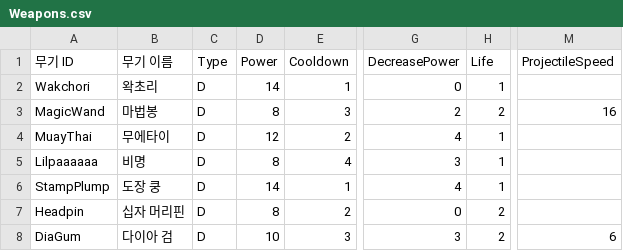
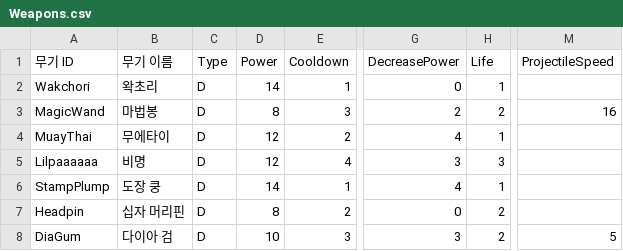
Before and after one commit to turtle85917/20MTB, a CSV file: Assets/Resources/Weapons.csv, drawn as a sheet; only a part is shown, gaps mark what is left out; the diff names each change by its address in the sheet, - before the commit and + after, or states it on an @@ line.

Commit message:
fix: weapon 'lilpaaaaaa' rule

```diff
--- a/Assets/Resources/Weapons.csv
+++ b/Assets/Resources/Weapons.csv
-D5 (Power): 8
+D5 (Power): 12
-H5 (Life): 1
+H5 (Life): 3
-M8 (ProjectileSpeed): 6
+M8 (ProjectileSpeed): 5
```
Also changed, not shown: 14 other files.
